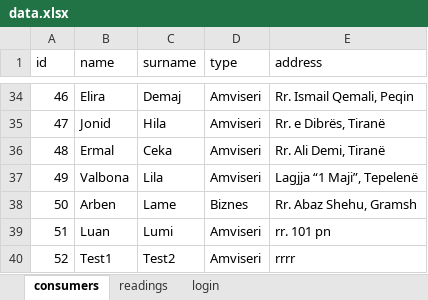
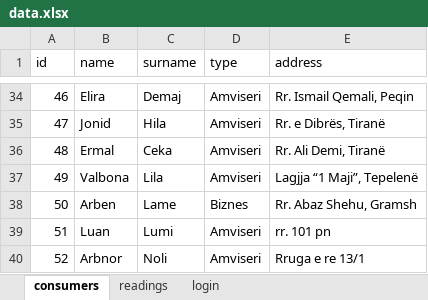
Before and after one commit to gzimibraimi/AliMunishi, an Excel workbook: backend/data.xlsx, sheet consumers, drawn as a sheet; only a part is shown, gaps mark what is left out; values as stored, in another font and other column widths than the file's, no borders; the diff names each change by its address in the sheet, - before the commit and + after, or states it on an @@ line.

Commit message:
data updated

```diff
--- a/backend/data.xlsx (sheet consumers)
+++ b/backend/data.xlsx (sheet consumers)
-B40 (name): Test1
+B40 (name): Arbnor
-C40 (surname): Test2
+C40 (surname): Noli
-E40 (address): rrrr
+E40 (address): Rruga e re 13/1
```
Also changed, not shown: sheet login.
